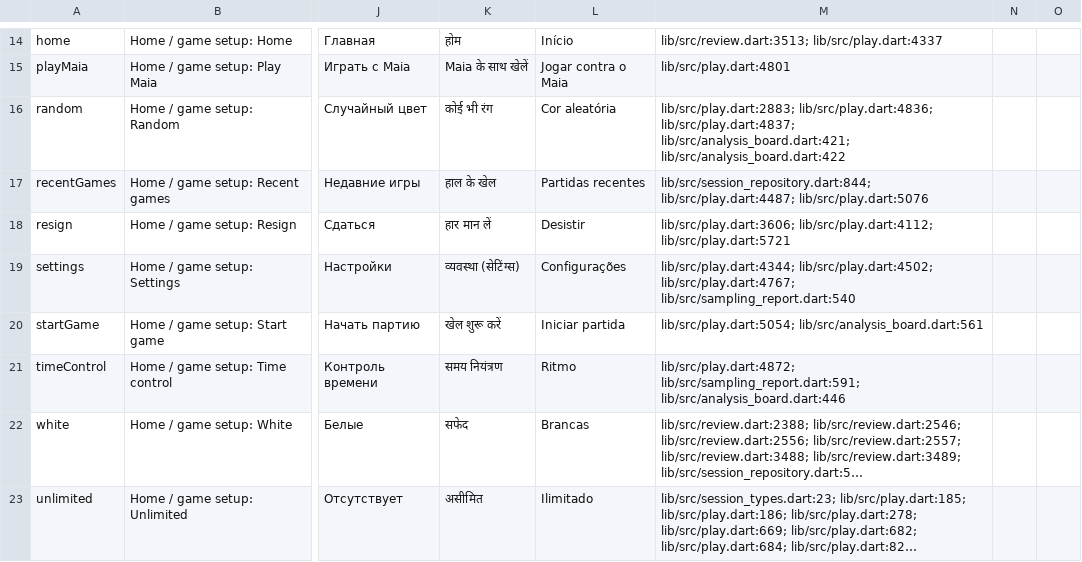
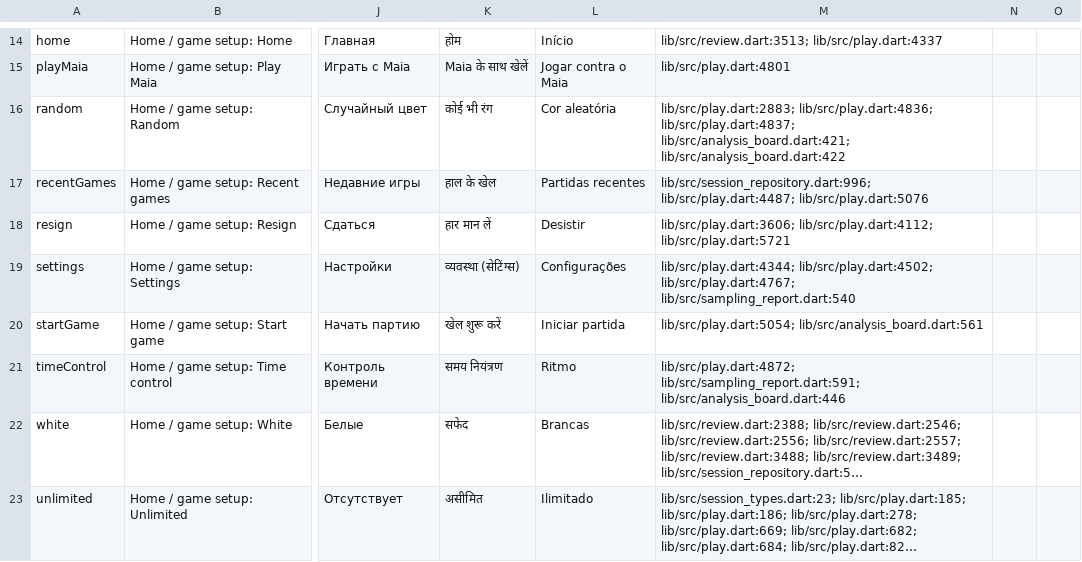
Before and after one commit to Dash1971/maia-chess-android-preview, a CSV file: docs/l10n_review.csv, drawn as a sheet; only a part is shown, gaps mark what is left out; long unchanged cells end in …; the diff covers the shown part only; the diff names each change by its address in the sheet, - before the commit and + after, or states it on an @@ line.

```diff
--- a/docs/l10n_review.csv
+++ b/docs/l10n_review.csv
-M17: lib/src/session_repository.dart:844; lib/src/play.dart:4487; lib/src/play.dart:5076
+M17: lib/src/session_repository.dart:996; lib/src/play.dart:4487; lib/src/play.dart:5076
```
Also changed, not shown: 2 added rows and 37 edited cells elsewhere in this file, 32 other files.
